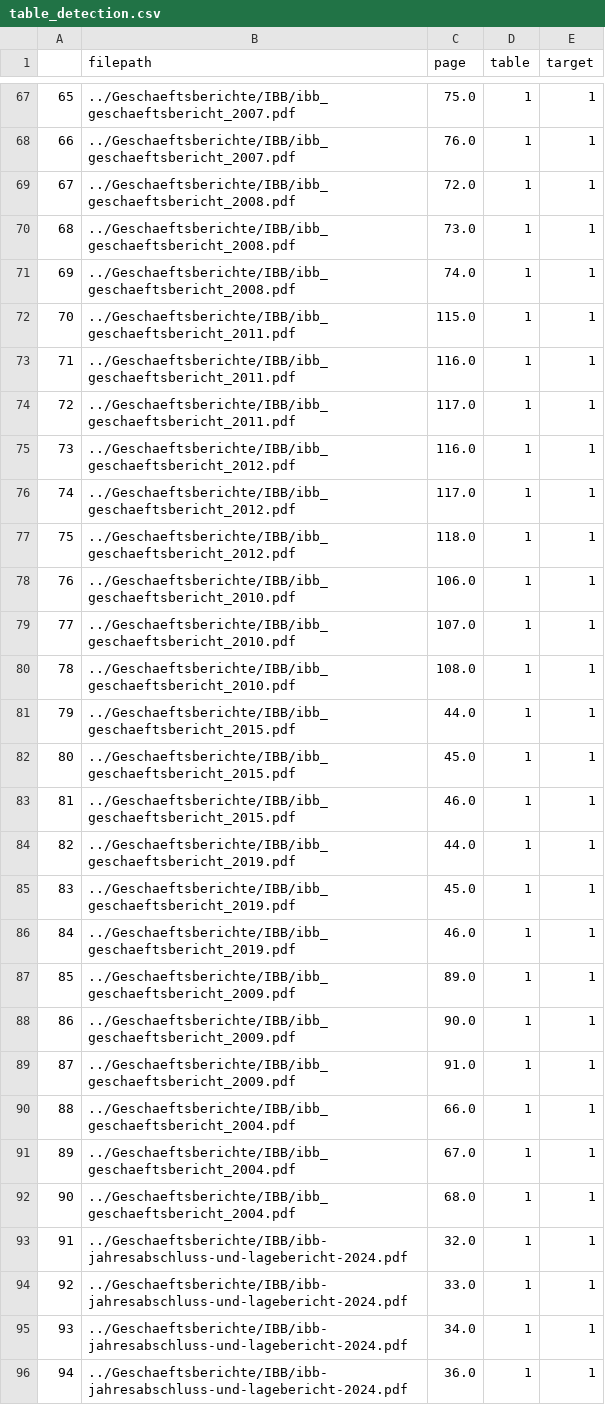
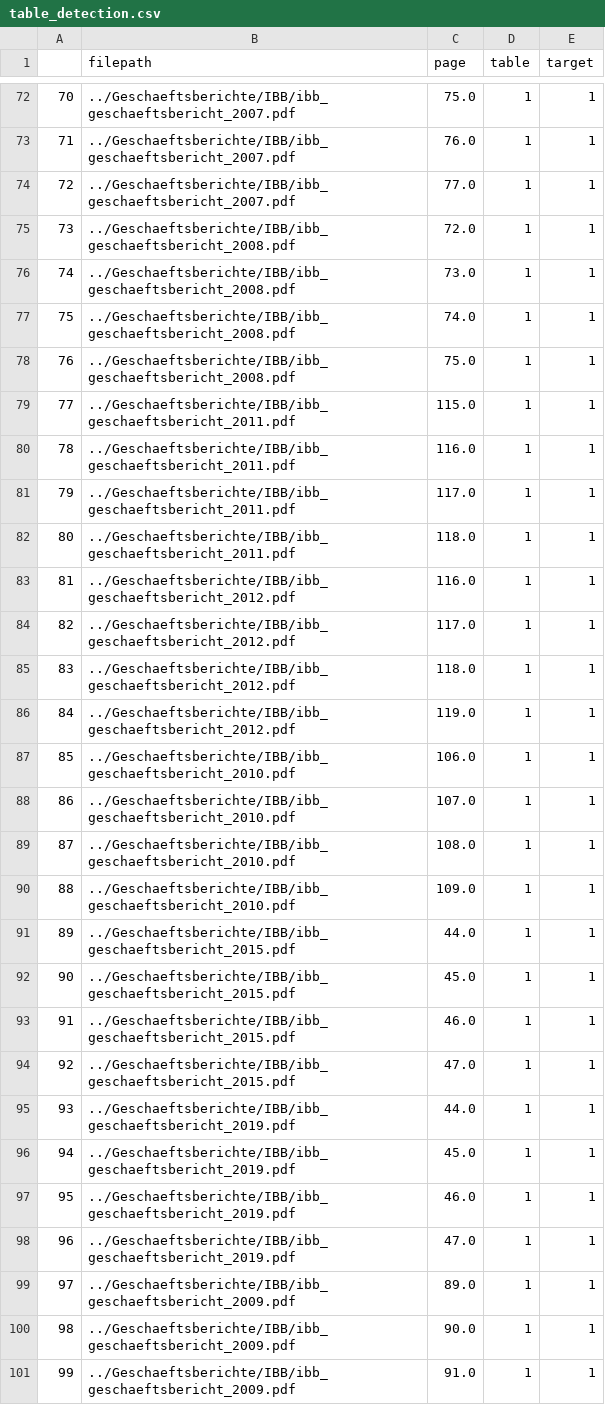
Before and after one commit to Famondir/Thesis, a CSV file: benchmark_truth/table_detection.csv, drawn as a sheet; only a part is shown, gaps mark what is left out; the shorter side is filled out with more unchanged rows; the diff covers the shown part only; the diff names each change by its address in the sheet, - before the commit and + after, or states it on an @@ line.

Commit message:
updated benchmark truth with two page long guv in IBB

```diff
--- a/benchmark_truth/table_detection.csv
+++ b/benchmark_truth/table_detection.csv
@@ column A renumbered between rows 48 and 268 @@
+row 74: 72 | ../Geschaeftsberichte/IBB/ibb_geschaeftsbericht_2007.pdf | 77.0 | 1 | 1
+row 78: 76 | ../Geschaeftsberichte/IBB/ibb_geschaeftsbericht_2008.pdf | 75.0 | 1 | 1
+row 82: 80 | ../Geschaeftsberichte/IBB/ibb_geschaeftsbericht_2011.pdf | 118.0 | 1 | 1
+row 86: 84 | ../Geschaeftsberichte/IBB/ibb_geschaeftsbericht_2012.pdf | 119.0 | 1 | 1
+row 90: 88 | ../Geschaeftsberichte/IBB/ibb_geschaeftsbericht_2010.pdf | 109.0 | 1 | 1
+row 94: 92 | ../Geschaeftsberichte/IBB/ibb_geschaeftsbericht_2015.pdf | 47.0 | 1 | 1
+row 98: 96 | ../Geschaeftsberichte/IBB/ibb_geschaeftsbericht_2019.pdf | 47.0 | 1 | 1
```
Also changed, not shown: 9 added rows elsewhere in this file, benchmark_truth/aktiva_passiva_guv_table_pages.csv, benchmark_truth/aktiva_passiva_guv_table_pages_no_ocr.csv, 1 other file.
